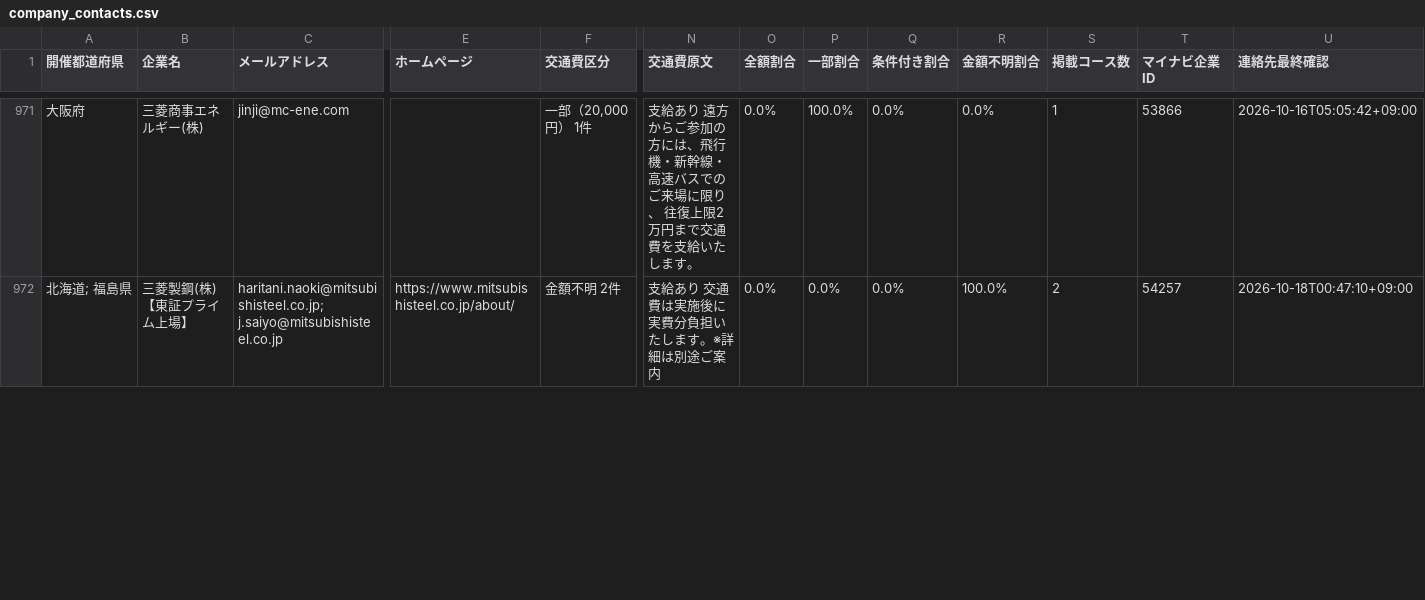
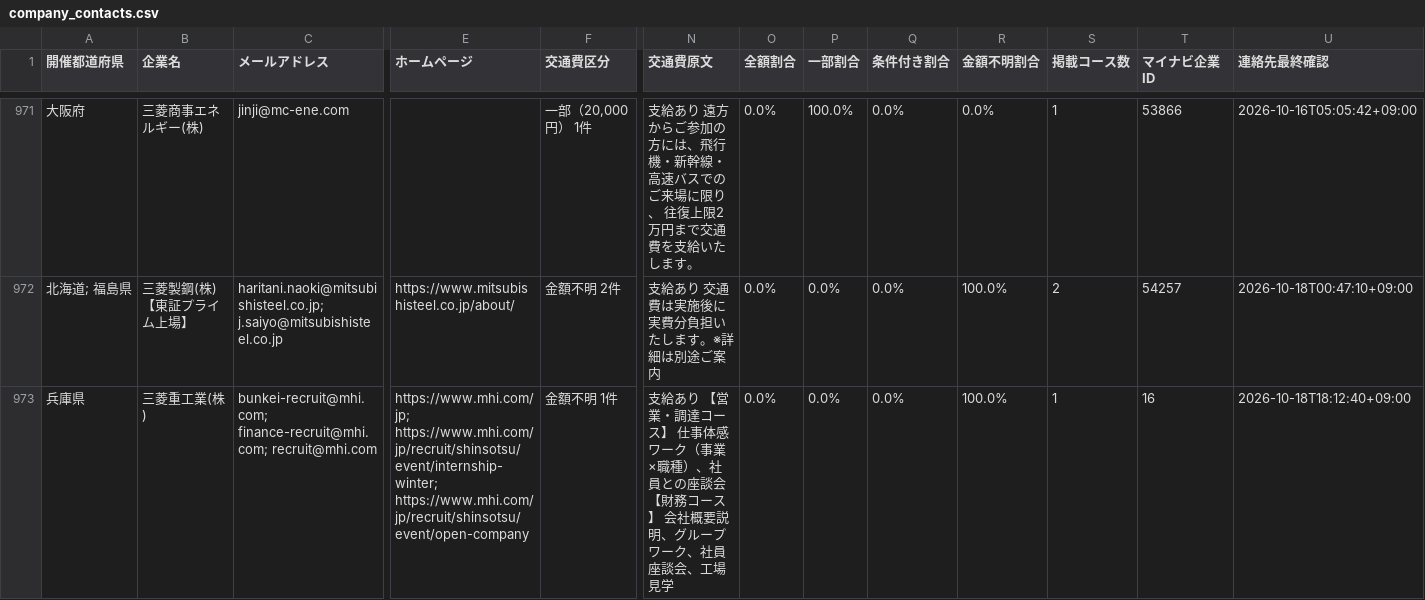
Before and after one commit to karoronnnaoto-hue/mynavi-transport-pwa, a CSV file: docs/data/company_contacts.csv, drawn as a sheet; only a part is shown, gaps mark what is left out; rows hold the shown columns only; the diff covers the shown part only; the diff names each change by its address in the sheet, - before the commit and + after, or states it on an @@ line.

```diff
--- a/docs/data/company_contacts.csv
+++ b/docs/data/company_contacts.csv
+row 973: 兵庫県 | 三菱重工業(株) | bunkei-recruit@mhi.com; finance-recruit@mhi.com; recruit@mhi.com | https://www.mhi.com/jp; https://www.mhi.com/jp/recruit/shinsotsu/event/internship-winter; https://www.mhi.com/jp/recruit/shinsotsu/event/open-company | 金額不明 1件 | 支給あり 【営業・調達コース】 仕事体感ワーク（事業×職種）、社員との座談会 【財務コース】 会社概要説明、グループワーク、社員座談会、工場見学 | 0.0% | 0.0% | 0.0% | 100.0% | 1 | 16 | 2026-10-18T18:12:40+09:00
```
Also changed, not shown: 1 removed row and 10 edited cells elsewhere in this file, 5 other files.
